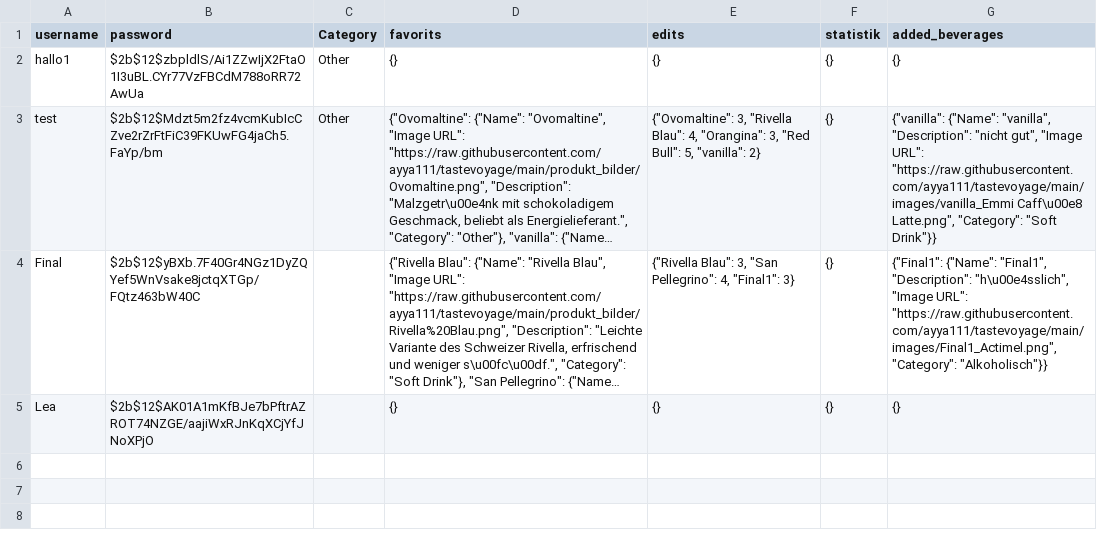
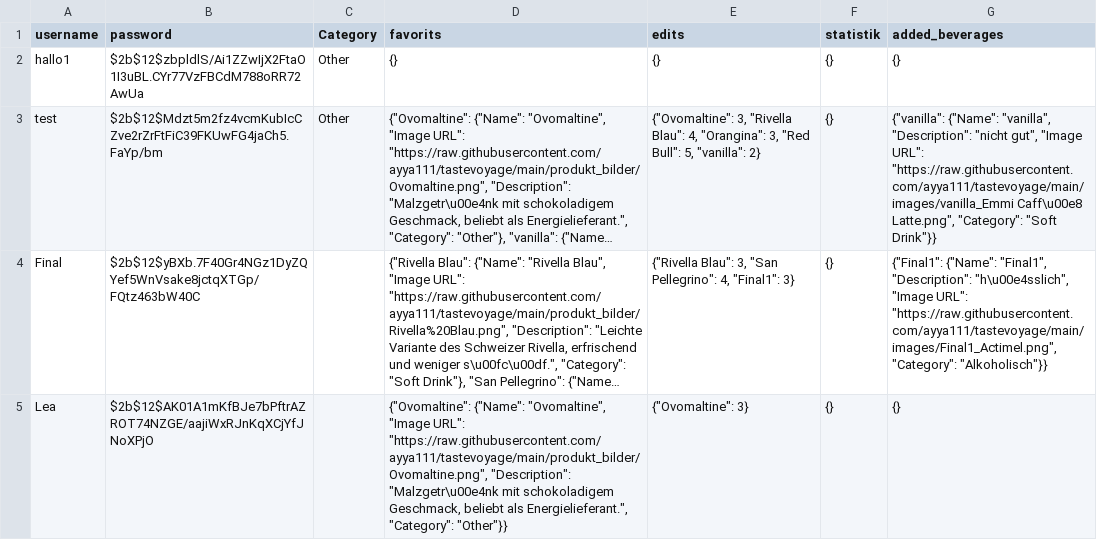
Before and after one commit to ayya111/tastevoyage, a CSV file: users.csv, drawn as a sheet; long unchanged cells end in …; the diff names each change by its address in the sheet, - before the commit and + after, or states it on an @@ line.

Commit message:
update file

```diff
--- a/users.csv
+++ b/users.csv
-D5 (favorits): {}
+D5 (favorits): {"Ovomaltine": {"Name": "Ovomaltine", "Image URL": "https://raw.githubusercontent.com/ayya111/tastevoyage/main/produkt_bilder/Ovomaltine.png", "Description": "Malzgetr\u00e4nk mit schokoladigem Geschmack, beliebt als Energielieferant.", "Category": "Other"}}
-E5 (edits): {}
+E5 (edits): {"Ovomaltine": 3}
```
